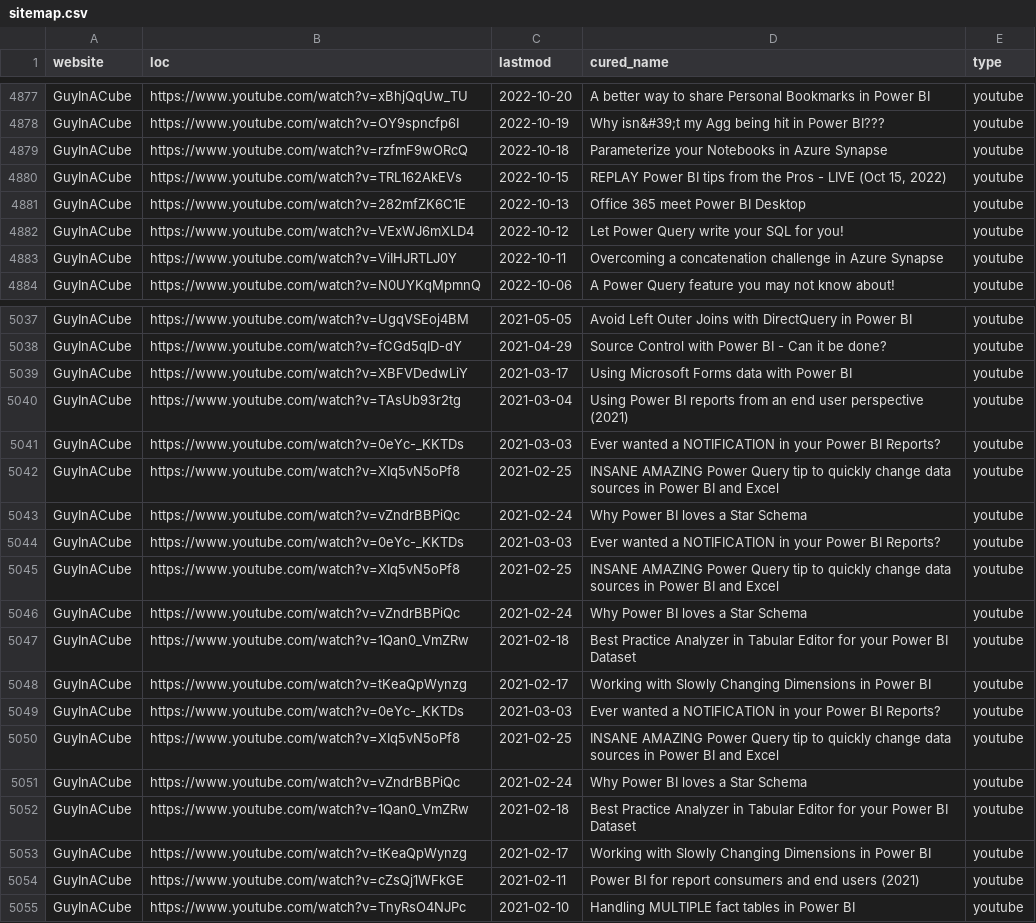
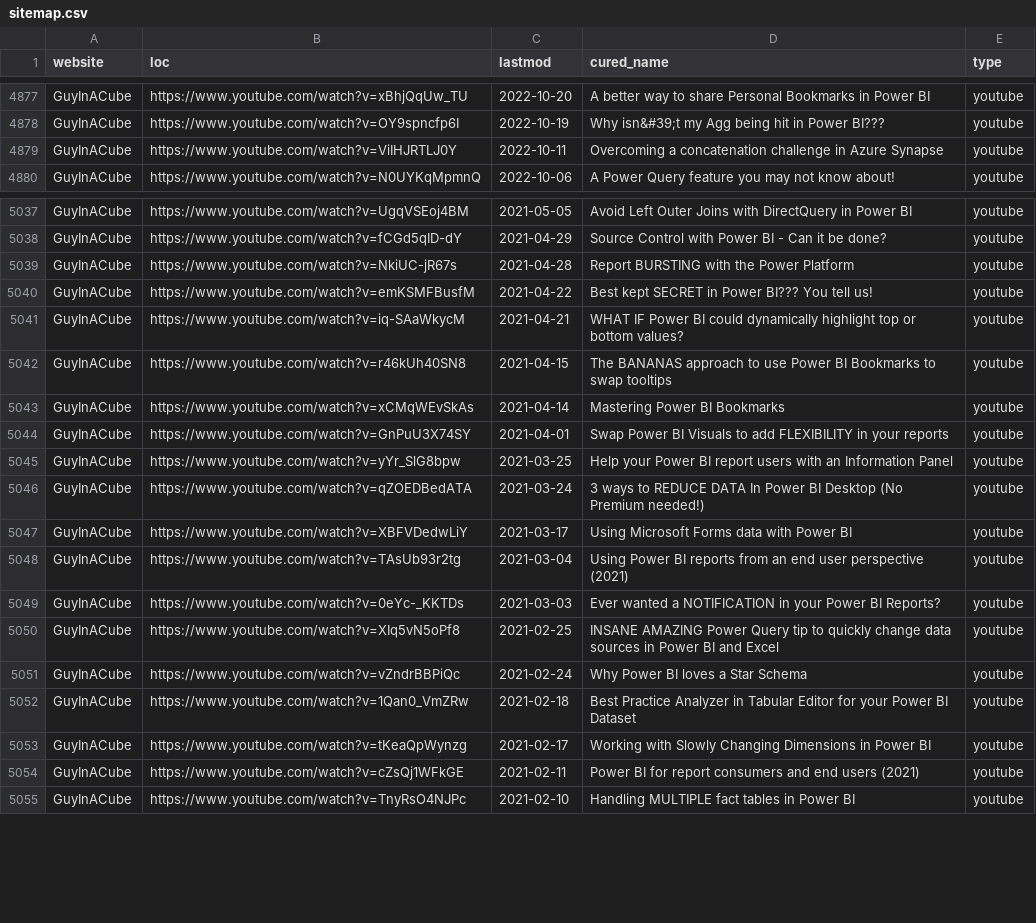
Before and after one commit to julian-passebecq/newsai_blue_scripts, a CSV file: newsai_script-main/data/sitemap.csv, drawn as a sheet; only a part is shown, gaps mark what is left out; removed rows and columns are numbered as before the commit, all else as after; the diff covers the shown part only; the diff names each change by its address in the sheet, - before the commit and + after, or states it on an @@ line.

```diff
--- a/newsai_script-main/data/sitemap.csv
+++ b/newsai_script-main/data/sitemap.csv
-row 4879: GuyInACube | https://www.youtube.com/watch?v=rzfmF9wORcQ | 2022-10-18 | Parameterize your Notebooks in Azure Synapse | youtube
-row 4880: GuyInACube | https://www.youtube.com/watch?v=TRL162AkEVs | 2022-10-15 | REPLAY Power BI tips from the Pros - LIVE (Oct 15, 2022) | youtube
-row 4881: GuyInACube | https://www.youtube.com/watch?v=282mfZK6C1E | 2022-10-13 | Office 365 meet Power BI Desktop | youtube
-row 4882: GuyInACube | https://www.youtube.com/watch?v=VExWJ6mXLD4 | 2022-10-12 | Let Power Query write your SQL for you! | youtube
+row 5039: GuyInACube | https://www.youtube.com/watch?v=NkiUC-jR67s | 2021-04-28 | Report BURSTING with the Power Platform | youtube
+row 5040: GuyInACube | https://www.youtube.com/watch?v=emKSMFBusfM | 2021-04-22 | Best kept SECRET in Power BI??? You tell us! | youtube
+row 5041: GuyInACube | https://www.youtube.com/watch?v=iq-SAaWkycM | 2021-04-21 | WHAT IF Power BI could dynamically highlight top or bottom values? | youtube
+row 5042: GuyInACube | https://www.youtube.com/watch?v=r46kUh40SN8 | 2021-04-15 | The BANANAS approach to use Power BI Bookmarks to swap tooltips | youtube
+row 5043: GuyInACube | https://www.youtube.com/watch?v=xCMqWEvSkAs | 2021-04-14 | Mastering Power BI Bookmarks | youtube
+row 5044: GuyInACube | https://www.youtube.com/watch?v=GnPuU3X74SY | 2021-04-01 | Swap Power BI Visuals to add FLEXIBILITY in your reports | youtube
+row 5045: GuyInACube | https://www.youtube.com/watch?v=yYr_SlG8bpw | 2021-03-25 | Help your Power BI report users with an Information Panel | youtube
+row 5046: GuyInACube | https://www.youtube.com/watch?v=qZOEDBedATA | 2021-03-24 | 3 ways to REDUCE DATA In Power BI Desktop (No Premium needed!) | youtube
-row 5044: GuyInACube | https://www.youtube.com/watch?v=0eYc-_KKTDs | 2021-03-03 | Ever wanted a NOTIFICATION in your Power BI Reports? | youtube
-row 5045: GuyInACube | https://www.youtube.com/watch?v=XIq5vN5oPf8 | 2021-02-25 | INSANE AMAZING Power Query tip to quickly change data sources in Power BI and Excel | youtube
-row 5046: GuyInACube | https://www.youtube.com/watch?v=vZndrBBPiQc | 2021-02-24 | Why Power BI loves a Star Schema | youtube
-row 5047: GuyInACube | https://www.youtube.com/watch?v=1Qan0_VmZRw | 2021-02-18 | Best Practice Analyzer in Tabular Editor for your Power BI Dataset | youtube
-row 5048: GuyInACube | https://www.youtube.com/watch?v=tKeaQpWynzg | 2021-02-17 | Working with Slowly Changing Dimensions in Power BI | youtube
-row 5049: GuyInACube | https://www.youtube.com/watch?v=0eYc-_KKTDs | 2021-03-03 | Ever wanted a NOTIFICATION in your Power BI Reports? | youtube
-row 5050: GuyInACube | https://www.youtube.com/watch?v=XIq5vN5oPf8 | 2021-02-25 | INSANE AMAZING Power Query tip to quickly change data sources in Power BI and Excel | youtube
-row 5051: GuyInACube | https://www.youtube.com/watch?v=vZndrBBPiQc | 2021-02-24 | Why Power BI loves a Star Schema | youtube
```
Also changed, not shown: 14 added rows, 5 removed rows and 4 moved rows elsewhere in this file.
